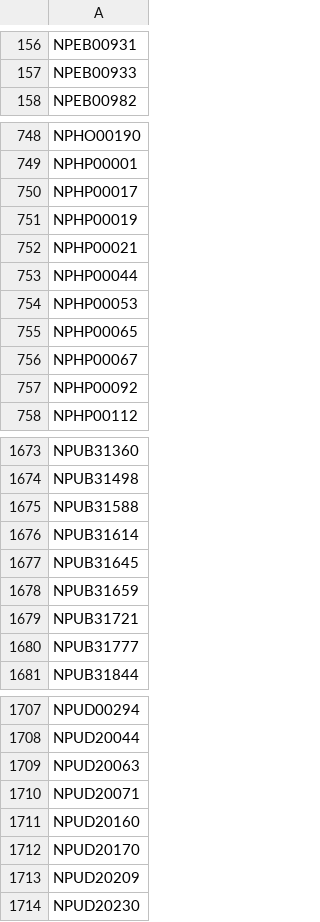
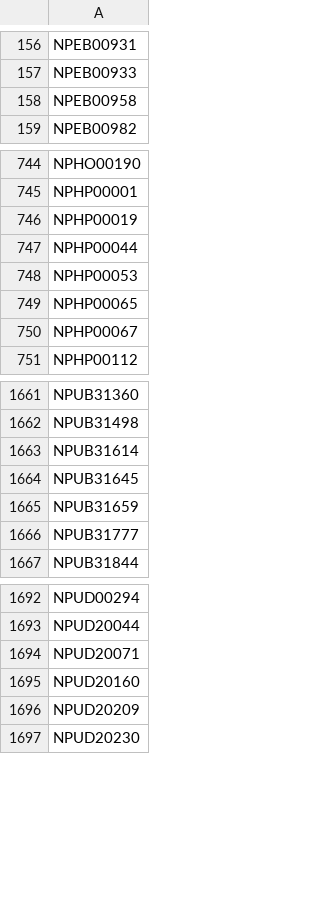
Before and after one commit to PS3-Pro/PSN-Content, a TSV file: resources/database/covers/blacklist.tsv, drawn as a sheet; only a part is shown, gaps mark what is left out; removed rows and columns are numbered as before the commit, all else as after; the diff covers the shown part only; the diff names each change by its address in the sheet, - before the commit and + after, or states it on an @@ line.

Commit message:
Auto-update: Covers and Blacklist indexes

```diff
--- a/resources/database/covers/blacklist.tsv
+++ b/resources/database/covers/blacklist.tsv
+row 158: NPEB00958
-row 750: NPHP00017
-row 752: NPHP00021
-row 757: NPHP00092
-row 1675: NPUB31588
-row 1679: NPUB31721
-row 1709: NPUD20063
-row 1712: NPUD20170
```
Also changed, not shown: 20 removed rows elsewhere in this file.
